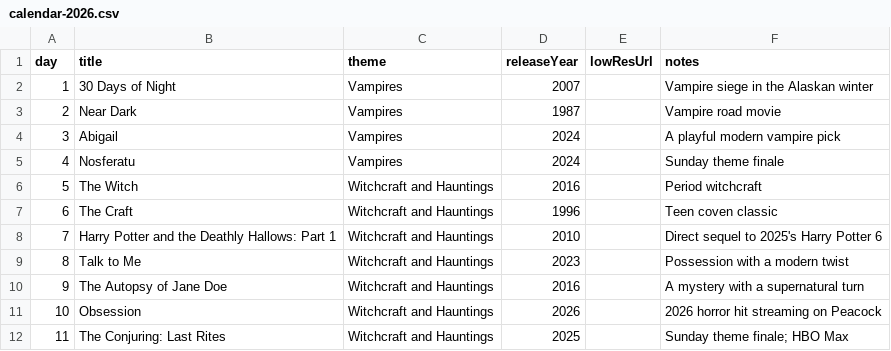
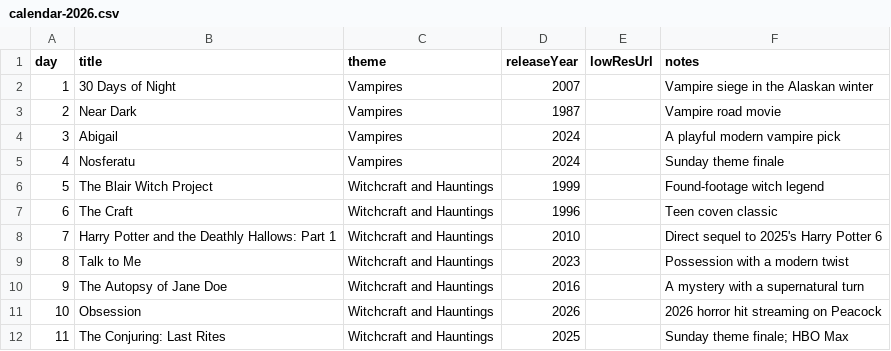
Before and after one commit to scarbone98/scareathon-v3, a CSV file: calendar-2026.csv, drawn as a sheet; only a part is shown.

```diff
--- a/calendar-2026.csv
+++ b/calendar-2026.csv
@@ -5,3 +5,3 @@ day,title,theme,releaseYear,lowResUrl,notes
 4,Nosferatu,Vampires,2024,,Sunday theme finale
-5,The Witch,Witchcraft and Hauntings,2016,,Period witchcraft
+5,The Blair Witch Project,Witchcraft and Hauntings,1999,,Found-footage witch legend
 6,The Craft,Witchcraft and Hauntings,1996,,Teen coven classic
```
